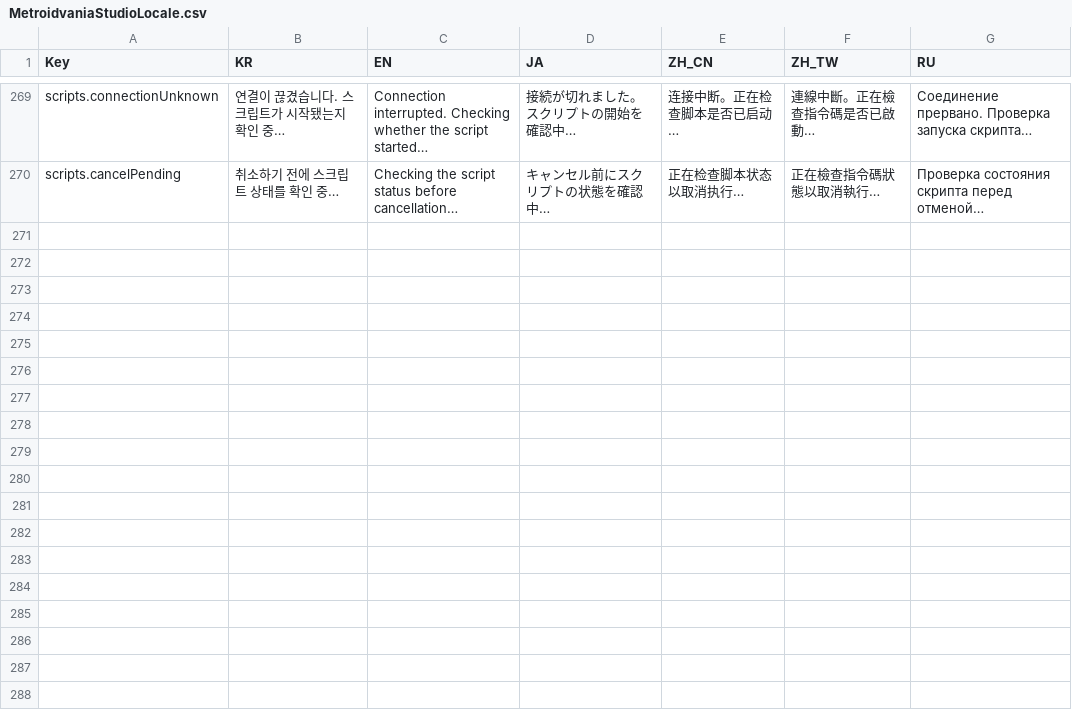
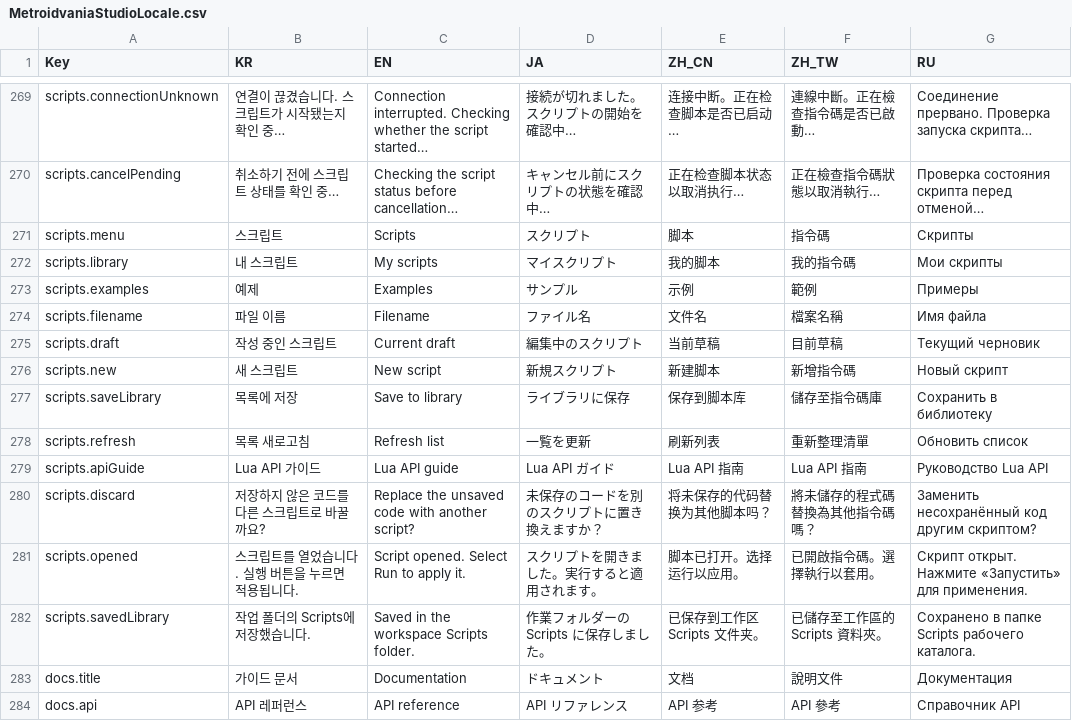
Before and after one commit to LBarimi/metroidvania-studio, a CSV file: metroidvania-studio/localization/MetroidvaniaStudioLocale.csv, drawn as a sheet; only a part is shown, gaps mark what is left out; the diff names each change by its address in the sheet, - before the commit and + after, or states it on an @@ line.

Commit message:
Add workspace script library and File menu access

```diff
--- a/metroidvania-studio/localization/MetroidvaniaStudioLocale.csv
+++ b/metroidvania-studio/localization/MetroidvaniaStudioLocale.csv
+row 271: scripts.menu | 스크립트 | Scripts | スクリプト | 脚本 | 指令碼 | Скрипты
+row 272: scripts.library | 내 스크립트 | My scripts | マイスクリプト | 我的脚本 | 我的指令碼 | Мои скрипты
+row 273: scripts.examples | 예제 | Examples | サンプル | 示例 | 範例 | Примеры
+row 274: scripts.filename | 파일 이름 | Filename | ファイル名 | 文件名 | 檔案名稱 | Имя файла
+row 275: scripts.draft | 작성 중인 스크립트 | Current draft | 編集中のスクリプト | 当前草稿 | 目前草稿 | Текущий черновик
+row 276: scripts.new | 새 스크립트 | New script | 新規スクリプト | 新建脚本 | 新增指令碼 | Новый скрипт
+row 277: scripts.saveLibrary | 목록에 저장 | Save to library | ライブラリに保存 | 保存到脚本库 | 儲存至指令碼庫 | Сохранить в библиотеку
+row 278: scripts.refresh | 목록 새로고침 | Refresh list | 一覧を更新 | 刷新列表 | 重新整理清單 | Обновить список
+row 279: scripts.apiGuide | Lua API 가이드 | Lua API guide | Lua API ガイド | Lua API 指南 | Lua API 指南 | Руководство Lua API
+row 280: scripts.discard | 저장하지 않은 코드를 다른 스크립트로 바꿀까요? | Replace the unsaved code with another script? | 未保存のコードを別のスクリプトに置き換えますか？ | 将未保存的代码替换为其他脚本吗？ | 將未儲存的程式碼替換為其他指令碼嗎？ | Заменить несохранённый код другим скриптом?
+row 281: scripts.opened | 스크립트를 열었습니다. 실행 버튼을 누르면 적용됩니다. | Script opened. Select Run to apply it. | スクリプトを開きました。実行すると適用されます。 | 脚本已打开。选择运行以应用。 | 已開啟指令碼。選擇執行以套用。 | Скрипт открыт. Нажмите «Запустить» для применения.
+row 282: scripts.savedLibrary | 작업 폴더의 Scripts에 저장했습니다. | Saved in the workspace Scripts folder. | 作業フォルダーの Scripts に保存しました。 | 已保存到工作区 Scripts 文件夹。 | 已儲存至工作區的 Scripts 資料夾。 | Сохранено в папке Scripts рабочего каталога.
+row 283: docs.title | 가이드 문서 | Documentation | ドキュメント | 文档 | 說明文件 | Документация
+row 284: docs.api | API 레퍼런스 | API reference | API リファレンス | API 参考 | API 參考 | Справочник API
```
Also changed, not shown: 10 other files.
